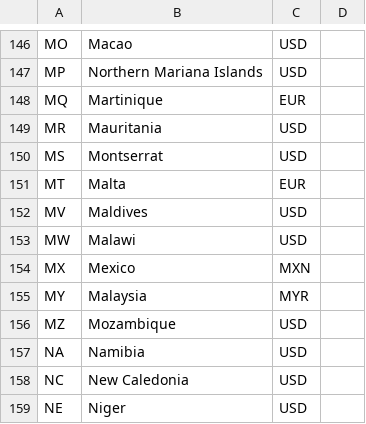
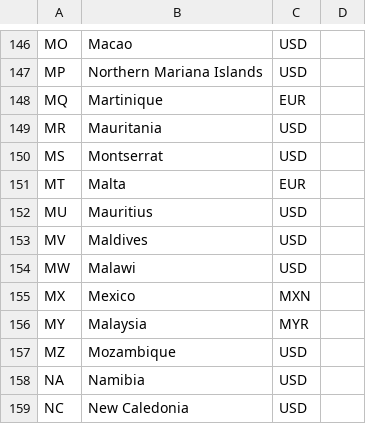
Before and after one commit to William-165EGP/nf_price_comp, a CSV file: api.csv, drawn as a sheet; only a part is shown, gaps mark what is left out; the shorter side is filled out with more unchanged rows.

```diff
--- a/api.csv
+++ b/api.csv
@@ -151,2 +151,3 @@ MS,Montserrat,USD
 MT,Malta,EUR
+MU,Mauritius,USD
 MV,Maldives,USD
```
